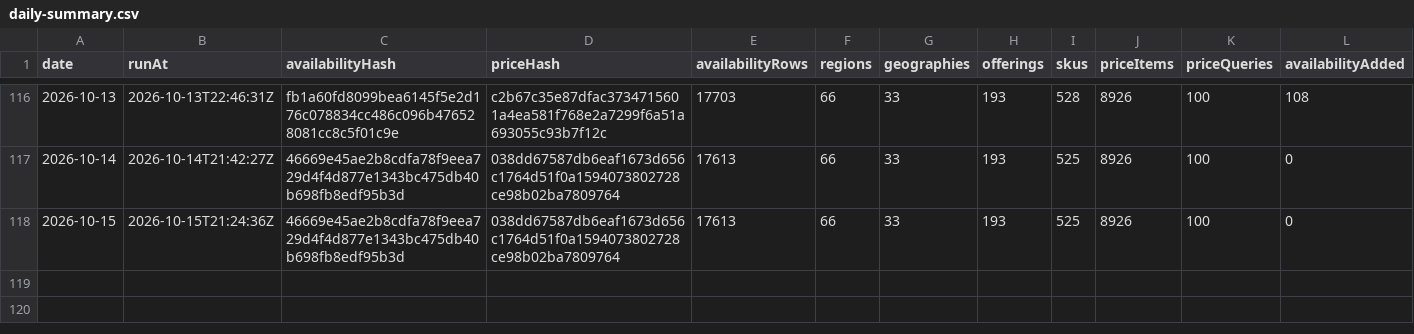
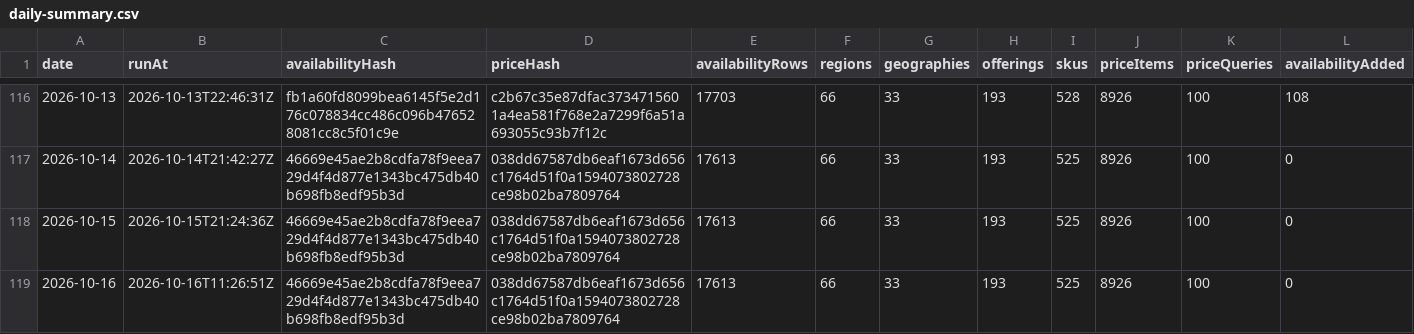
Before and after one commit to s04/azure-regional-services, a CSV file: data/gold/timeseries/daily-summary.csv, drawn as a sheet; only a part is shown, gaps mark what is left out; rows hold the shown columns only; the diff names each change by its address in the sheet, - before the commit and + after, or states it on an @@ line.

```diff
--- a/data/gold/timeseries/daily-summary.csv
+++ b/data/gold/timeseries/daily-summary.csv
+row 119: 2026-10-16 | 2026-10-16T11:26:51Z | 46669e45ae2b8cdfa78f9eea729d4f4d877e1343bc475db40b698fb8edf95b3d | 038dd67587db6eaf1673d656c1764d51f0a1594073802728ce98b02ba7809764 | 17613 | 66 | 33 | 193 | 525 | 8926 | 100 | 0
```
Also changed, not shown: 6 other files.
